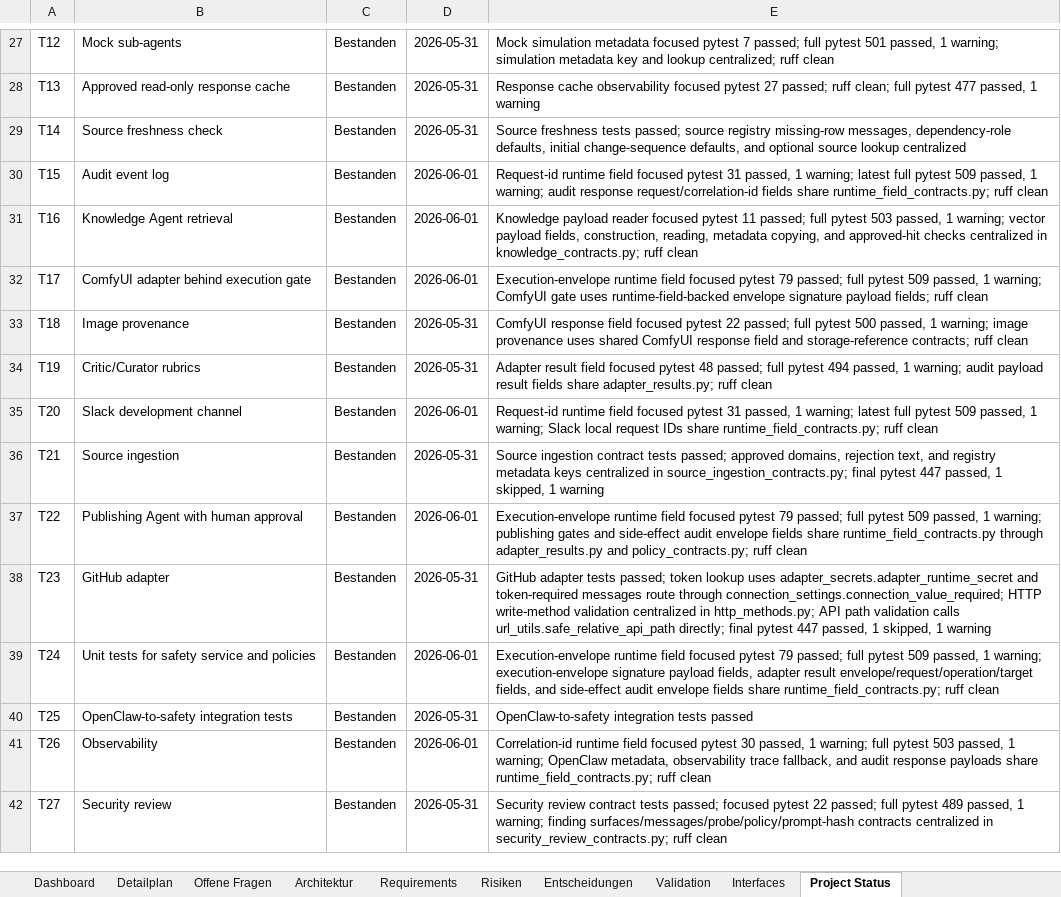
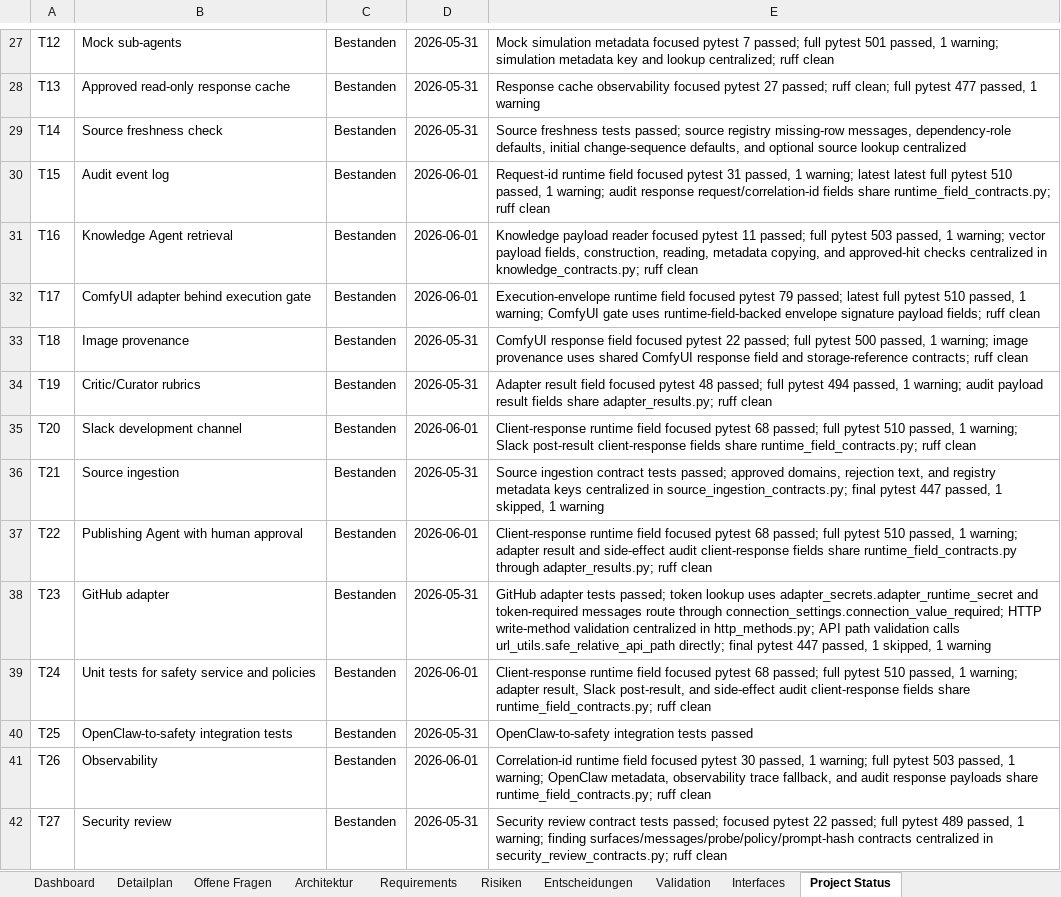
Before and after one commit to artprof964/AI-Artist, an Excel workbook: AI_Artist_Agent_Projekttracker.xlsx, sheet Project Status, drawn as a sheet; only a part is shown, gaps mark what is left out; values as stored, in another font and other column widths than the file's, no borders; the diff names each change by its address in the sheet, - before the commit and + after, or states it on an @@ line.

```diff
--- a/AI_Artist_Agent_Projekttracker.xlsx (sheet Project Status)
+++ b/AI_Artist_Agent_Projekttracker.xlsx (sheet Project Status)
-E30: …warning; latest full pytest 509 passed, 1…
+E30: …warning; latest latest full pytest 510 passed, 1…
-E32: …79 passed; full pytest 509 passed, 1…
+E32: …79 passed; latest full pytest 510 passed, 1…
-E35: Request-id runtime field focused pytest 31 passed, 1 warning; latest full pytest 509 passed, 1 warning; Slack local request IDs share runtime_field_contracts.py;…
+E35: Client-response runtime field focused pytest 68 passed; full pytest 510 passed, 1 warning; Slack post-result client-response fields share runtime_field_contracts.py;…
-E37: Execution-envelope runtime field focused pytest 79 passed; full pytest 509 passed, 1 warning; publishing gates and side-effect audit envelope fields share runtime_field_contracts.py through adapter_results.py and policy_contracts.py; ruff clean
+E37: Client-response runtime field focused pytest 68 passed; full pytest 510 passed, 1 warning; adapter result and side-effect audit client-response fields share runtime_field_contracts.py through adapter_results.py; ruff clean
-E39: Execution-envelope runtime field focused pytest 79 passed; full pytest 509 passed, 1 warning; execution-envelope signature payload fields, adapter result envelope/request/operation/target fields, and side-effect audit envelope fields share…
+E39: Client-response runtime field focused pytest 68 passed; full pytest 510 passed, 1 warning; adapter result, Slack post-result, and side-effect audit client-response fields share…
```
Also changed, not shown: sheet Validation, sheet Detailplan, 11 other files.
